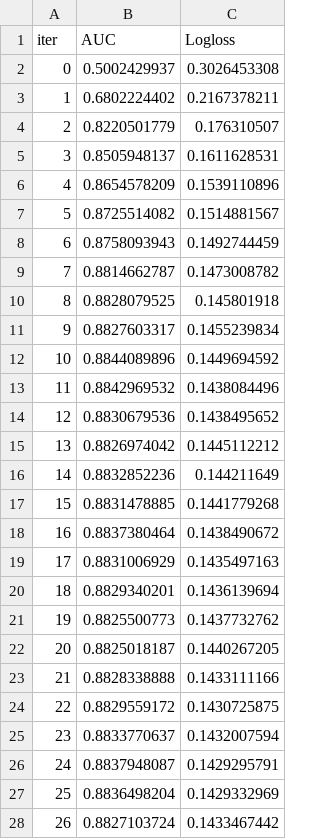
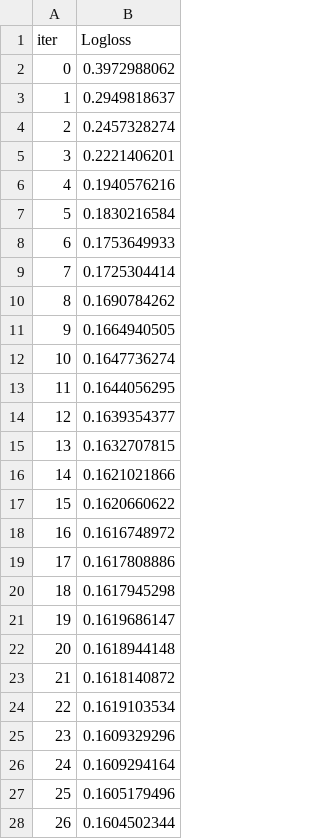
Before and after one commit to EY-BE-FSO-AI/ML4Credit, a TSV file: PD/notebooks/catboost_info/test_error.tsv, drawn as a sheet; only a part is shown; removed rows and columns are numbered as before the commit, all else as after; the diff covers the shown part only; the diff names each change by its address in the sheet, - before the commit and + after, or states it on an @@ line.

```diff
--- a/PD/notebooks/catboost_info/test_error.tsv
+++ b/PD/notebooks/catboost_info/test_error.tsv
-column B (AUC), rows 2-28: 0.5002429937 | 0.6802224402 | 0.8220501779 | 0.8505948137 | 0.8654578209 | 0.8725514082 | 0.8758093943 | 0.8814662787 | 0.8828079525 | 0.8827603317 | 0.8844089896 | 0.8842969532 | 0.8830679536 | 0.8826974042 | 0.8832852236 | 0.8831478885 | 0.8837380464 | 0.8831006929 | 0.8829340201 | 0.8825500773 | 0.8825018187 | 0.8828338888 | 0.8829559172 | 0.8833770637 | 0.8837948087 | 0.8836498204 | 0.8827103724
-B2 (Logloss): 0.3026453308
+B2 (Logloss): 0.3972988062
-B3 (Logloss): 0.2167378211
+B3 (Logloss): 0.2949818637
-B4 (Logloss): 0.176310507
+B4 (Logloss): 0.2457328274
-B5 (Logloss): 0.1611628531
+B5 (Logloss): 0.2221406201
-B6 (Logloss): 0.1539110896
+B6 (Logloss): 0.1940576216
-B7 (Logloss): 0.1514881567
+B7 (Logloss): 0.1830216584
-B8 (Logloss): 0.1492744459
+B8 (Logloss): 0.1753649933
-B9 (Logloss): 0.1473008782
+B9 (Logloss): 0.1725304414
-B10 (Logloss): 0.145801918
+B10 (Logloss): 0.1690784262
-B11 (Logloss): 0.1455239834
+B11 (Logloss): 0.1664940505
-B12 (Logloss): 0.1449694592
+B12 (Logloss): 0.1647736274
-B13 (Logloss): 0.1438084496
+B13 (Logloss): 0.1644056295
-B14 (Logloss): 0.1438495652
+B14 (Logloss): 0.1639354377
-B15 (Logloss): 0.1445112212
+B15 (Logloss): 0.1632707815
-B16 (Logloss): 0.144211649
+B16 (Logloss): 0.1621021866
-B17 (Logloss): 0.1441779268
+B17 (Logloss): 0.1620660622
-B18 (Logloss): 0.1438490672
+B18 (Logloss): 0.1616748972
-B19 (Logloss): 0.1435497163
+B19 (Logloss): 0.1617808886
-B20 (Logloss): 0.1436139694
+B20 (Logloss): 0.1617945298
-B21 (Logloss): 0.1437732762
+B21 (Logloss): 0.1619686147
-B22 (Logloss): 0.1440267205
+B22 (Logloss): 0.1618944148
-B23 (Logloss): 0.1433111166
+B23 (Logloss): 0.1618140872
-B24 (Logloss): 0.1430725875
+B24 (Logloss): 0.1619103534
-B25 (Logloss): 0.1432007594
+B25 (Logloss): 0.1609329296
-B26 (Logloss): 0.1429295791
+B26 (Logloss): 0.1609294164
-B27 (Logloss): 0.1429332969
+B27 (Logloss): 0.1605179496
-B28 (Logloss): 0.1433467442
+B28 (Logloss): 0.1604502344
```
Also changed, not shown: 69 added rows and 4 edited cells elsewhere in this file, PD/notebooks/catboost_info/learn_error.tsv, PD/notebooks/catboost_info/time_left.tsv, 28 other files.
